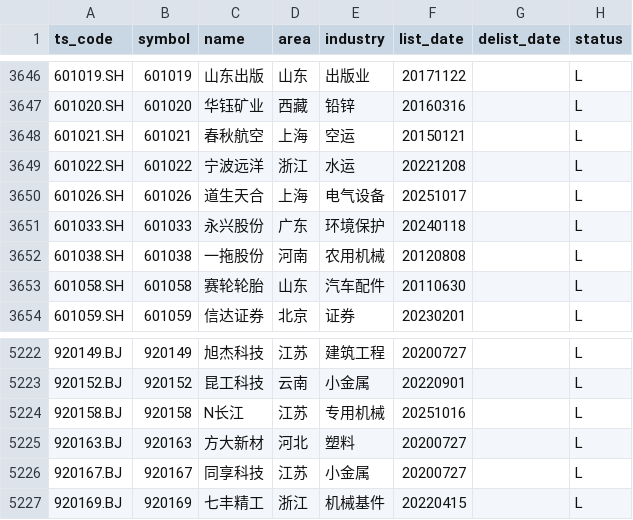
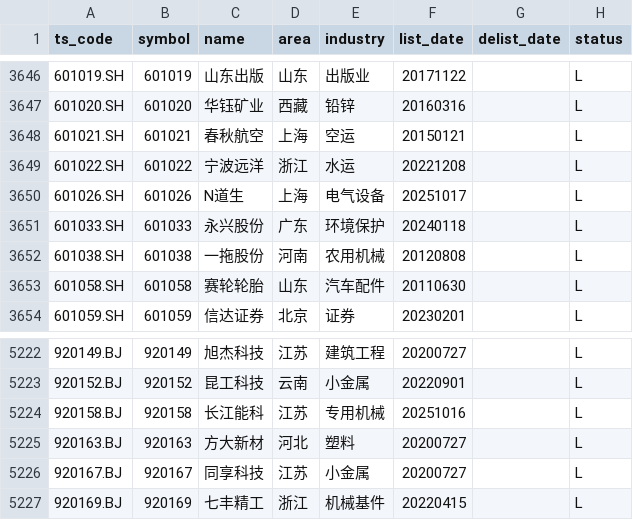
Before and after one commit to AFAN-LIFE/macropage, a CSV file: data/stock_basic.csv, drawn as a sheet; only a part is shown, gaps mark what is left out.

```diff
--- a/data/stock_basic.csv
+++ b/data/stock_basic.csv
@@ -3649,3 +3649,3 @@ ts_code,symbol,name,area,industry,list_date,delist_date,status
 601022.SH,601022,宁波远洋,浙江,水运,20221208,,L
-601026.SH,601026,道生天合,上海,电气设备,20251017,,L
+601026.SH,601026,N道生,上海,电气设备,20251017,,L
 601033.SH,601033,永兴股份,广东,环境保护,20240118,,L
@@ -5223,3 +5223,3 @@ ts_code,symbol,name,area,industry,list_date,delist_date,status
 920152.BJ,920152,昆工科技,云南,小金属,20220901,,L
-920158.BJ,920158,N长江,江苏,专用机械,20251016,,L
+920158.BJ,920158,长江能科,江苏,专用机械,20251016,,L
 920163.BJ,920163,方大新材,河北,塑料,20200727,,L
```
Also changed, not shown: data/global_index.csv, data/tf_continuous.csv, 2 other files.
